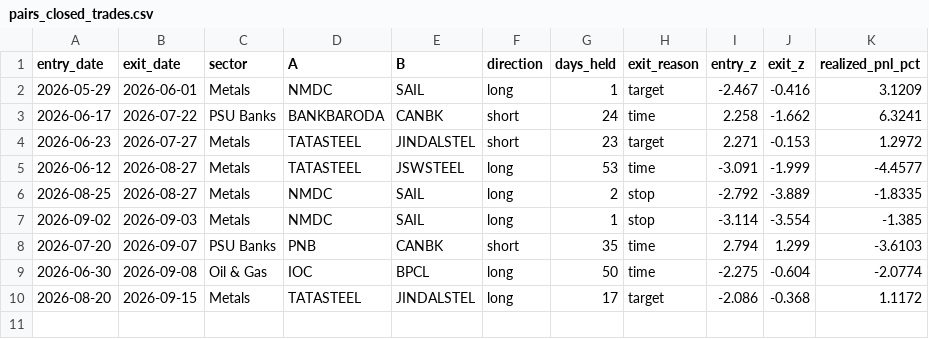
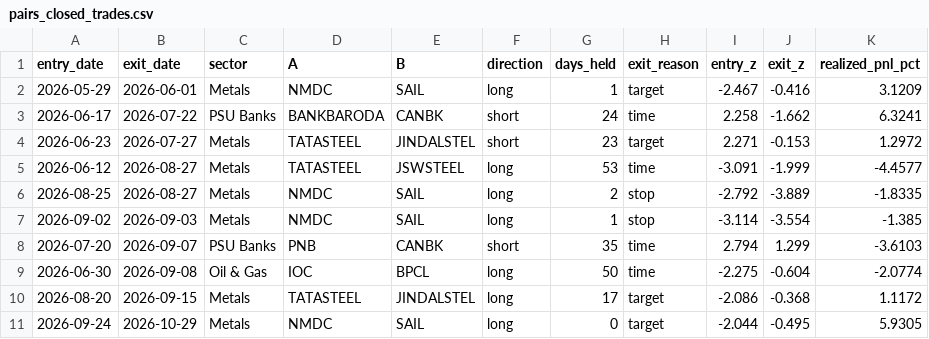
Before and after one commit to myfinancialria/fii-dii-tracker, a CSV file: pairs_closed_trades.csv, drawn as a sheet; the diff names each change by its address in the sheet, - before the commit and + after, or states it on an @@ line.

```diff
--- a/pairs_closed_trades.csv
+++ b/pairs_closed_trades.csv
+row 11: 2026-09-24 | 2026-10-29 | Metals | NMDC | SAIL | long | 0 | target | -2.044 | -0.495 | 5.9305
```
Also changed, not shown: pairs_equity_daily.csv, 1 other file.
